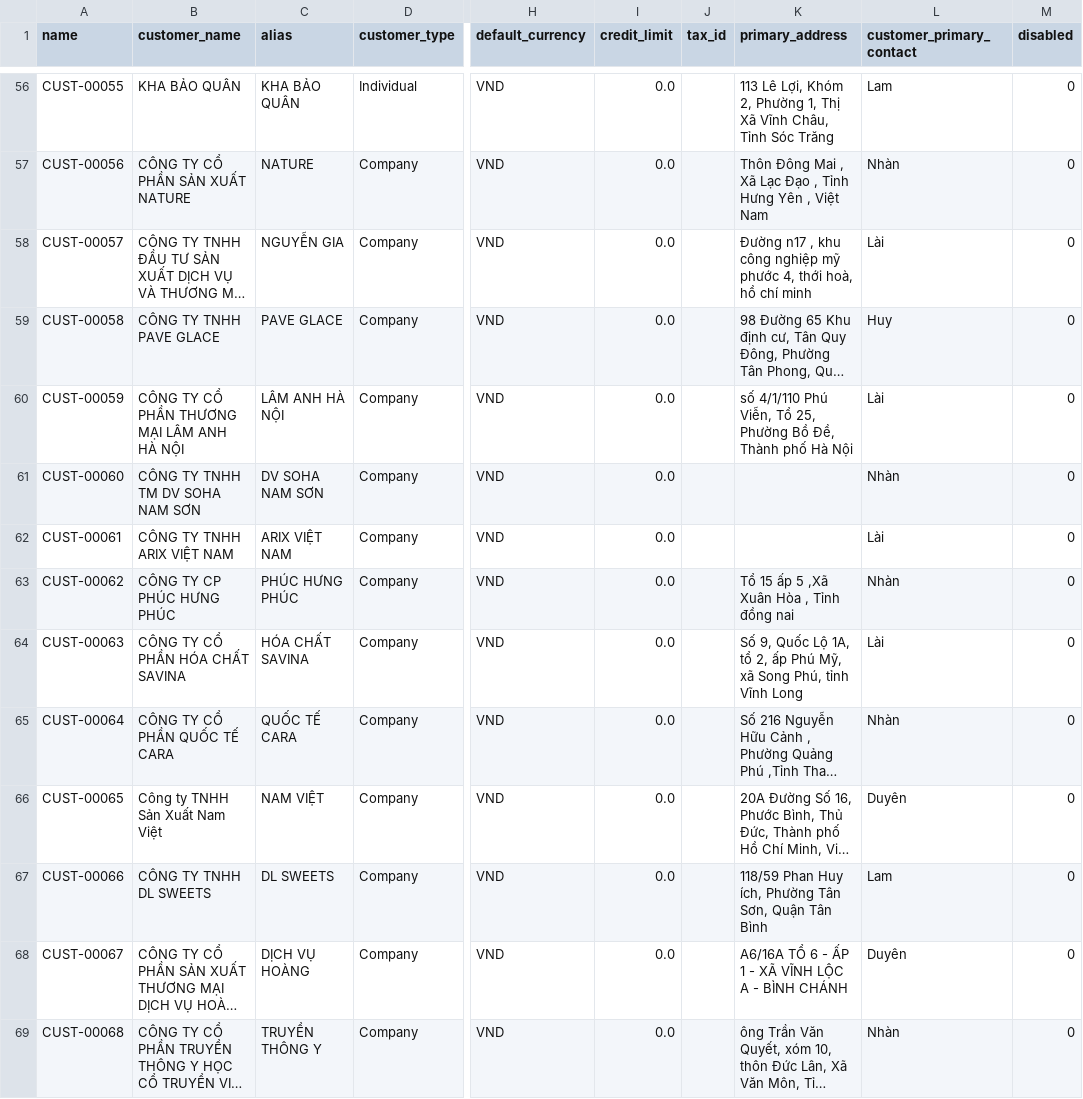
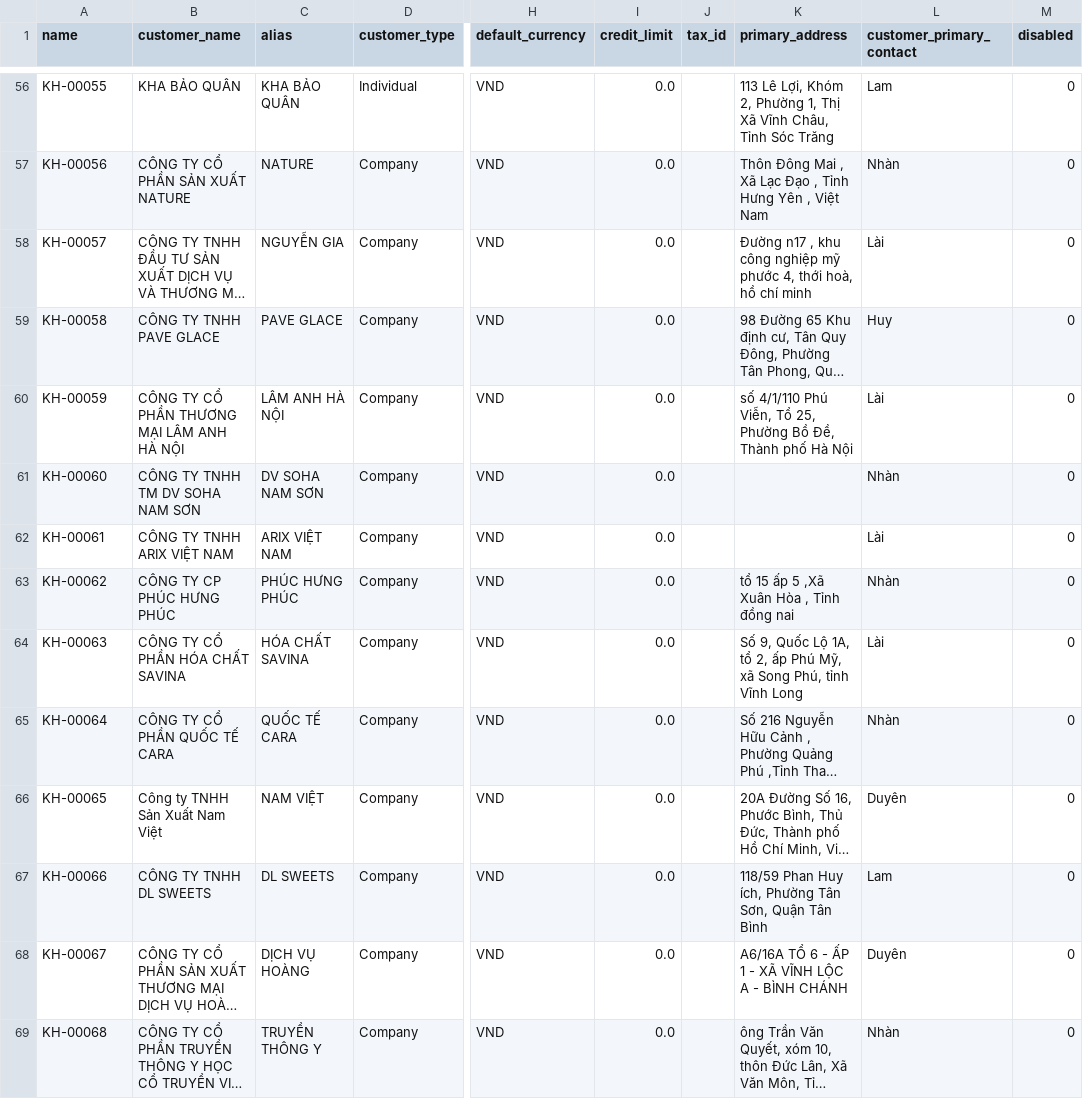
Before and after one commit to HoangHuy-cgv/vanphatapp, a CSV file: data/clean-data/customer_master.csv, drawn as a sheet; only a part is shown, gaps mark what is left out; long unchanged cells end in …; the diff covers the shown part only; the diff names each change by its address in the sheet, - before the commit and + after, or states it on an @@ line.

```diff
--- a/data/clean-data/customer_master.csv
+++ b/data/clean-data/customer_master.csv
-A56 (name): CUST-00055
+A56 (name): KH-00055
-A57 (name): CUST-00056
+A57 (name): KH-00056
-A58 (name): CUST-00057
+A58 (name): KH-00057
-A59 (name): CUST-00058
+A59 (name): KH-00058
-A60 (name): CUST-00059
+A60 (name): KH-00059
-A61 (name): CUST-00060
+A61 (name): KH-00060
-A62 (name): CUST-00061
+A62 (name): KH-00061
-A63 (name): CUST-00062
+A63 (name): KH-00062
-K63 (primary_address): Tổ 15 ấp 5 ,Xã Xuân Hòa , Tỉnh đồng nai
+K63 (primary_address): tổ 15 ấp 5 ,Xã Xuân Hòa , Tỉnh đồng nai
-A64 (name): CUST-00063
+A64 (name): KH-00063
-A65 (name): CUST-00064
+A65 (name): KH-00064
-A66 (name): CUST-00065
+A66 (name): KH-00065
-A67 (name): CUST-00066
+A67 (name): KH-00066
-A68 (name): CUST-00067
+A68 (name): KH-00067
-A69 (name): CUST-00068
+A69 (name): KH-00068
```
Also changed, not shown: 105 edited cells elsewhere in this file, data/clean-data/supplier_master.csv, 28 other files.
